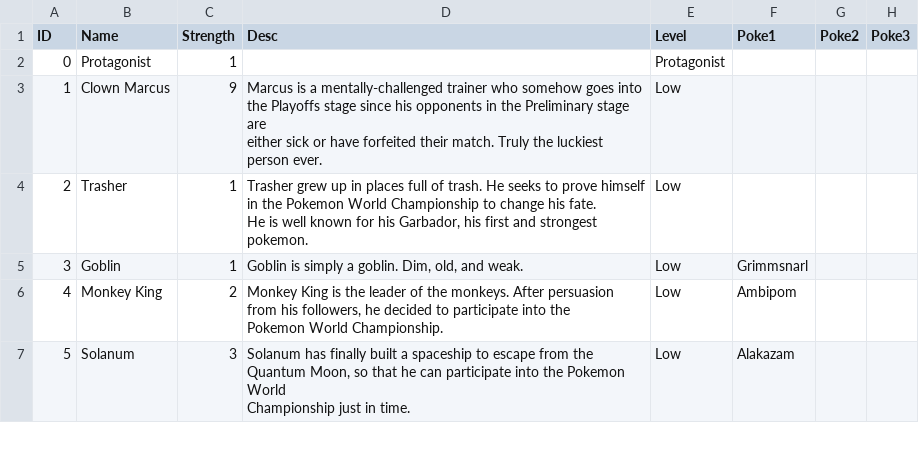
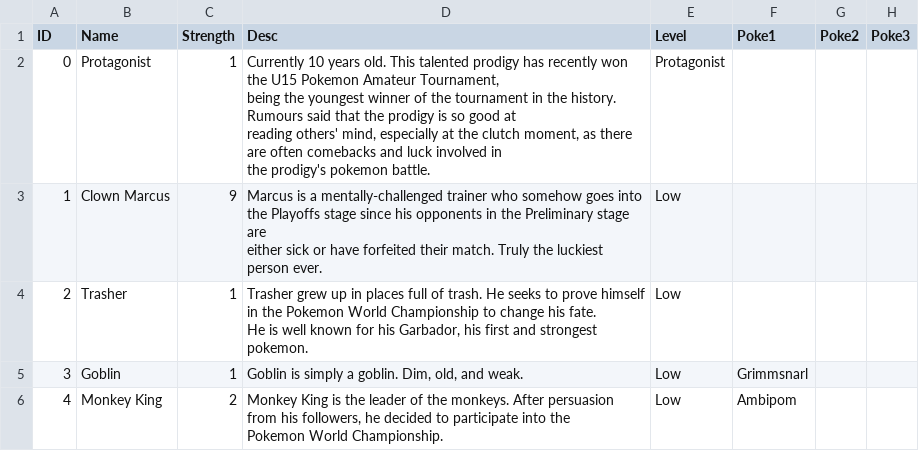
Before and after one commit to Marvuno/pokemon_championship, a CSV file: csv/competitors.csv, drawn as a sheet; only a part is shown; the shorter side is filled out with more unchanged rows; ↵ is a line break in a cell; the diff names each change by its address in the sheet, - before the commit and + after, or states it on an @@ line.

```diff
--- a/csv/competitors.csv
+++ b/csv/competitors.csv
-D2 (Desc): (empty)
+D2 (Desc): Currently 10 years old. This talented prodigy has recently won the U15 Pokemon Amateur Tournament, ↵ being the youngest winner of the tournament in the history. Rumours said that the prodigy is so good at ↵ reading others' mind, especially at the clutch moment, as there are often comebacks and luck involved in ↵ the prodigy's pokemon battle.
```
Also changed, not shown: 9 other files.
